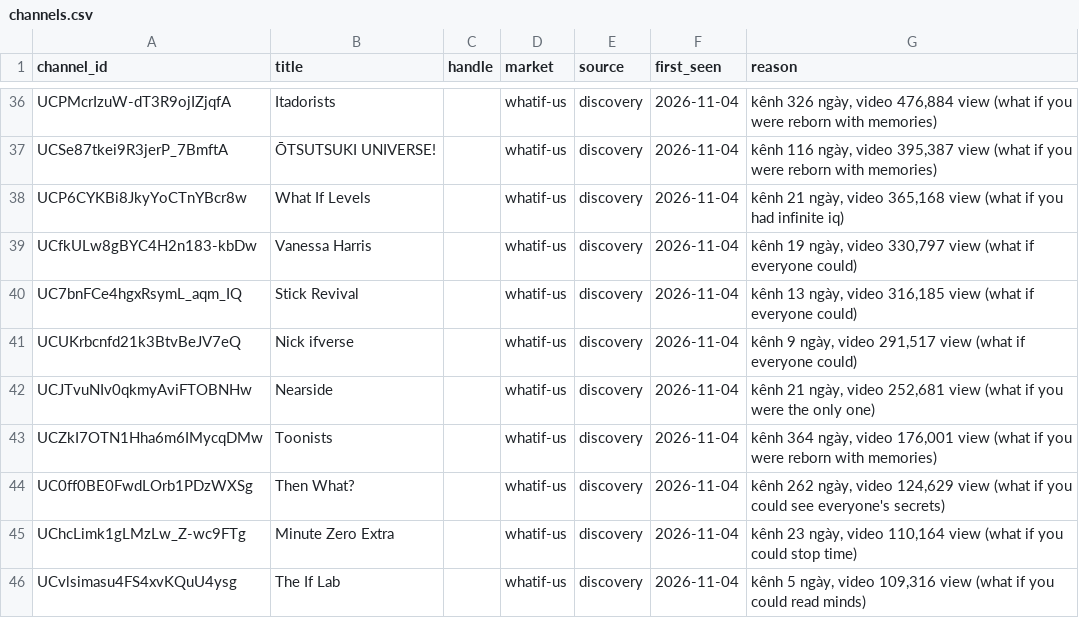
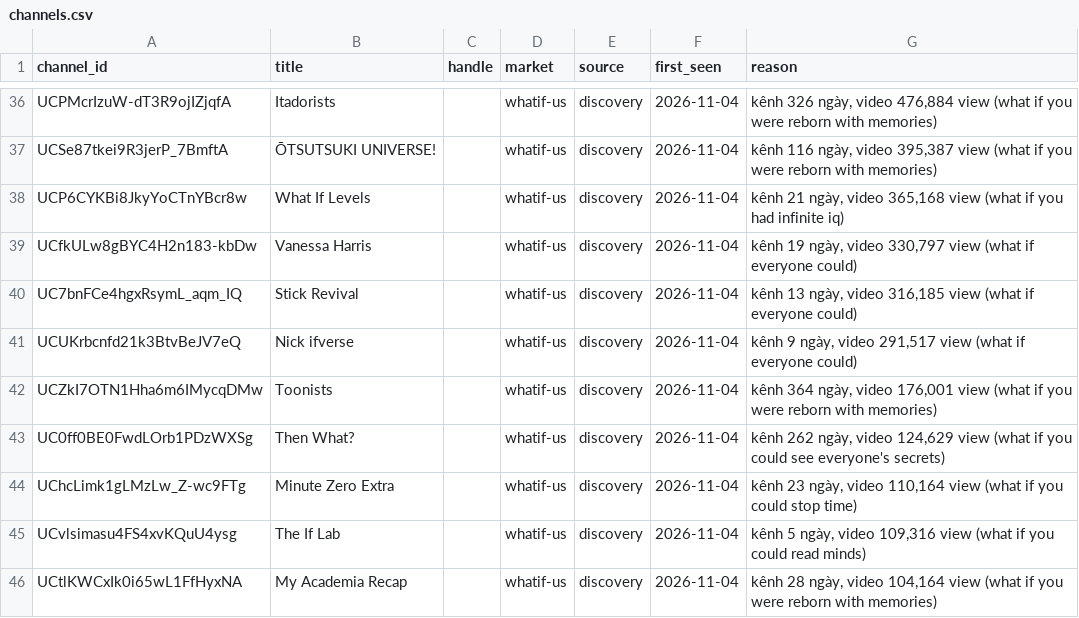
Before and after one commit to vmthuan703/AI_youtube, a CSV file: state/channels.csv, drawn as a sheet; only a part is shown, gaps mark what is left out; the shorter side is filled out with more unchanged rows.

```diff
--- a/state/channels.csv
+++ b/state/channels.csv
@@ -41,3 +41,2 @@ UC7bnFCe4hgxRsymL_aqm_IQ,Stick Revival,,whatif-us,discovery,2026-11-04,"kênh 13
 UCUKrbcnfd21k3BtvBeJV7eQ,Nick ifverse,,whatif-us,discovery,2026-11-04,"kênh 9 ngày, video 291,517 view (what if everyone could)"
-UCJTvuNIv0qkmyAviFTOBNHw,Nearside,,whatif-us,discovery,2026-11-04,"kênh 21 ngày, video 252,681 view (what if you were the only one)"
 UCZkI7OTN1Hha6m6IMycqDMw,Toonists,,whatif-us,discovery,2026-11-04,"kênh 364 ngày, video 176,001 view (what if you were reborn with memories)"
```
Also changed, not shown: 5 other files.
